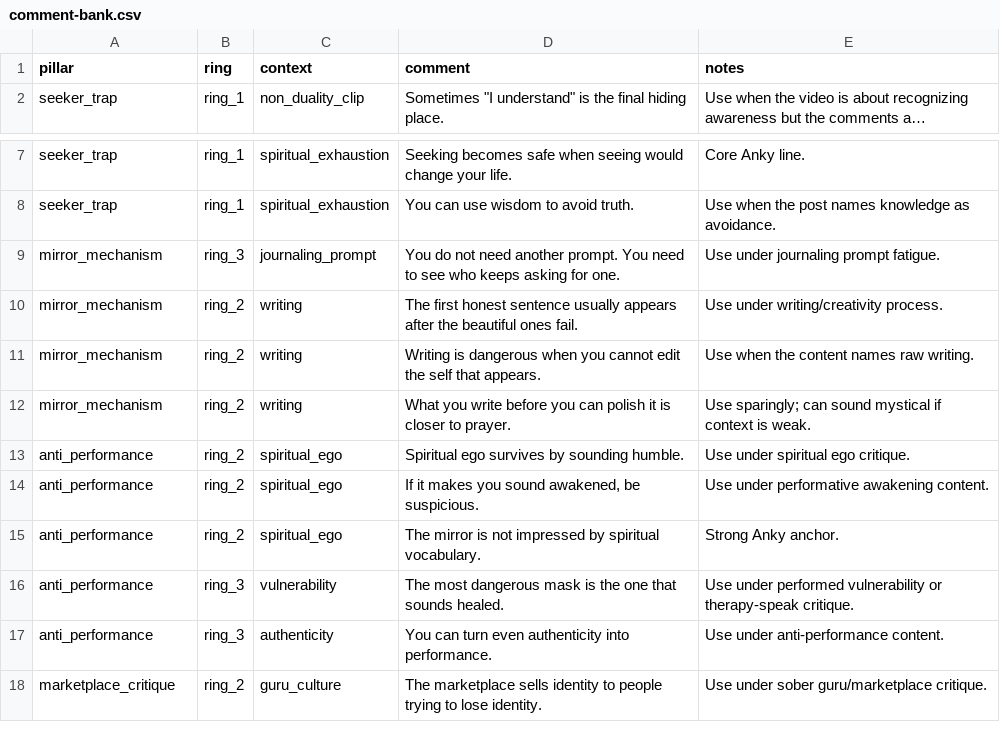
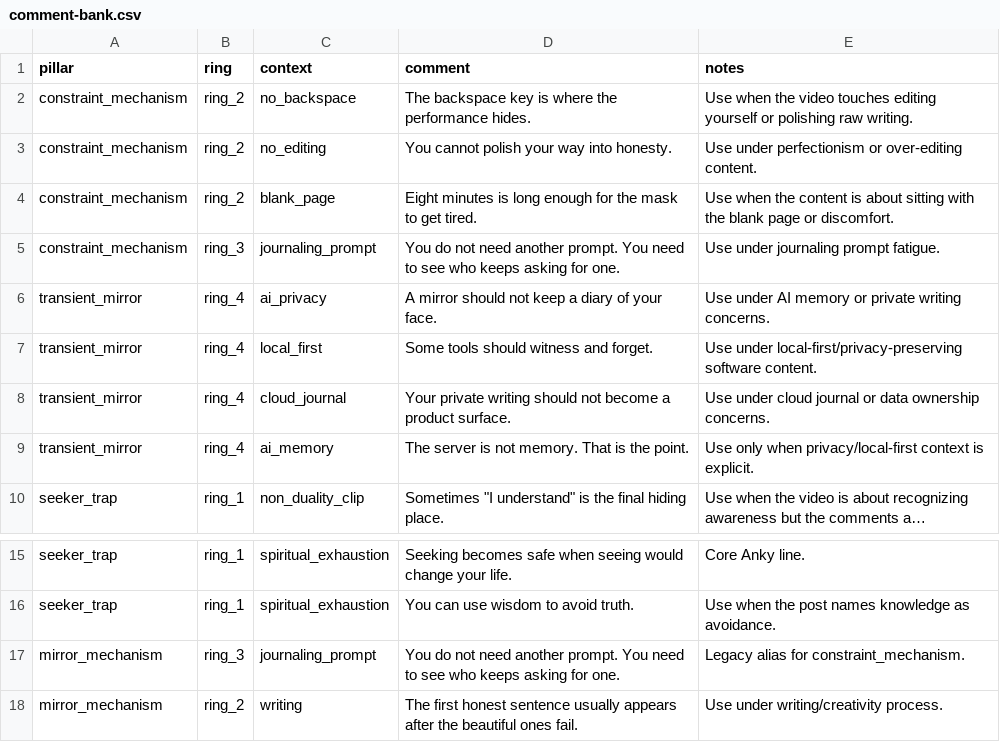
Before and after one commit to jpfraneto/anky-seed, a CSV file: docs/tiktok-distribution/comment-bank.csv, drawn as a sheet; only a part is shown, gaps mark what is left out; the shorter side is filled out with more unchanged rows; long unchanged cells end in …; addresses are those after the commit; the diff names each change by its address in the sheet, - before the commit and + after, or states it on an @@ line.

```diff
--- a/docs/tiktok-distribution/comment-bank.csv
+++ b/docs/tiktok-distribution/comment-bank.csv
+row 2: constraint_mechanism | ring_2 | no_backspace | The backspace key is where the performance hides. | Use when the video touches editing yourself or polishing raw writing.
+row 3: constraint_mechanism | ring_2 | no_editing | You cannot polish your way into honesty. | Use under perfectionism or over-editing content.
+row 4: constraint_mechanism | ring_2 | blank_page | Eight minutes is long enough for the mask to get tired. | Use when the content is about sitting with the blank page or discomfort.
+row 5: constraint_mechanism | ring_3 | journaling_prompt | You do not need another prompt. You need to see who keeps asking for one. | Use under journaling prompt fatigue.
+row 6: transient_mirror | ring_4 | ai_privacy | A mirror should not keep a diary of your face. | Use under AI memory or private writing concerns.
+row 7: transient_mirror | ring_4 | local_first | Some tools should witness and forget. | Use under local-first/privacy-preserving software content.
+row 8: transient_mirror | ring_4 | cloud_journal | Your private writing should not become a product surface. | Use under cloud journal or data ownership concerns.
+row 9: transient_mirror | ring_4 | ai_memory | The server is not memory. That is the point. | Use only when privacy/local-first context is explicit.
-E17 (notes): Use under journaling prompt fatigue.
+E17 (notes): Legacy alias for constraint_mechanism.
```
Also changed, not shown: 5 other files.
